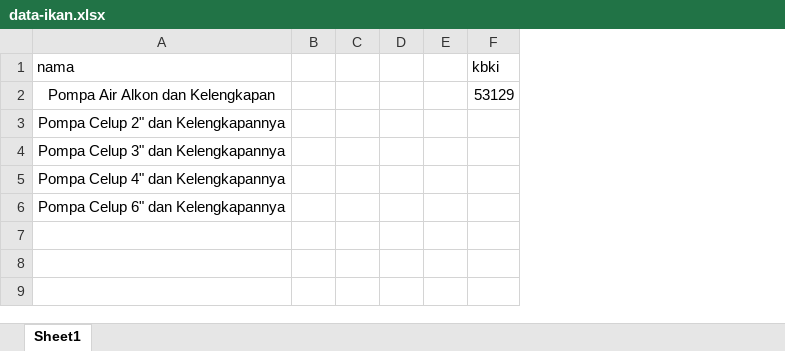
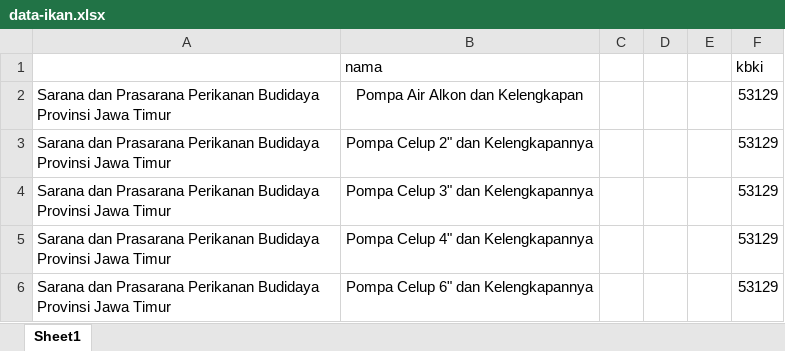
Before and after one commit to baguspahlefi/selenium-data-excel, an Excel workbook: data-ikan.xlsx, sheet Sheet1, drawn as a sheet; values as stored, in another font and other column widths than the file's, no borders; removed rows and columns are numbered as before the commit, all else as after; the diff names each change by its address in the sheet, - before the commit and + after, or states it on an @@ line.

```diff
--- a/data-ikan.xlsx (sheet Sheet1)
+++ b/data-ikan.xlsx (sheet Sheet1)
+column A, rows 2-6: all Sarana dan Prasarana Perikanan Budidaya Provinsi Jawa Timur
-column B, empty
-F3:F6 (kbki): (empty)
+F3:F6 (kbki): 53129
```
Also changed, not shown: 3 other files.
